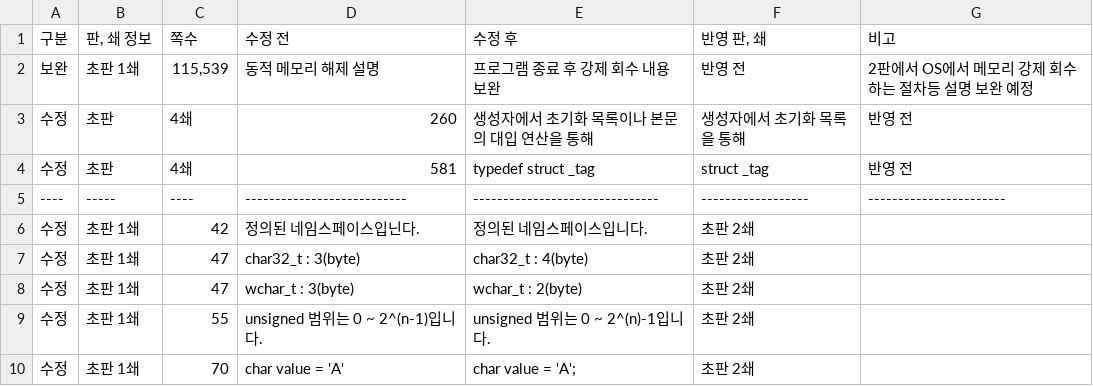
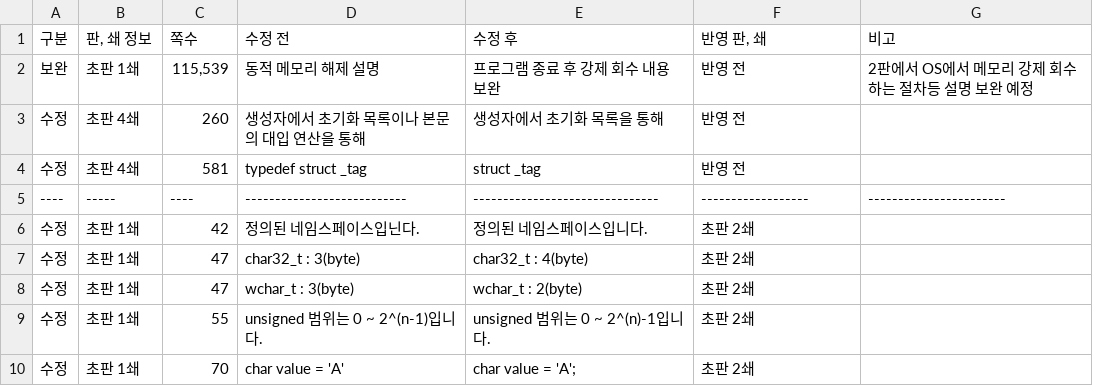
Before and after one commit to mystous/DoItCPP, a CSV file: erratum/erratum.csv, drawn as a sheet; only a part is shown.

Commit message:
Update erratum.csv with corrected entries

```diff
--- a/erratum/erratum.csv
+++ b/erratum/erratum.csv
@@ -2,4 +2,4 @@
 보완,초판 1쇄,"115,539",동적 메모리 해제 설명,프로그램 종료 후 강제 회수 내용 보완,반영 전,2판에서 OS에서 메모리 강제 회수 하는 절차등 설명 보완 예정
-수정,초판,4쇄,260,생성자에서 초기화 목록이나 본문의 대입 연산을 통해,생성자에서 초기화 목록을 통해,반영 전,
-수정,초판,4쇄,581,typedef struct _tag, struct _tag, 반영 전,
+수정,초판 4쇄,260,생성자에서 초기화 목록이나 본문의 대입 연산을 통해,생성자에서 초기화 목록을 통해,반영 전,
+수정,초판 4쇄,581,typedef struct _tag, struct _tag, 반영 전,
 ----,-----,----,---------------------------,-------------------------------,------------------,-----------------------
```
